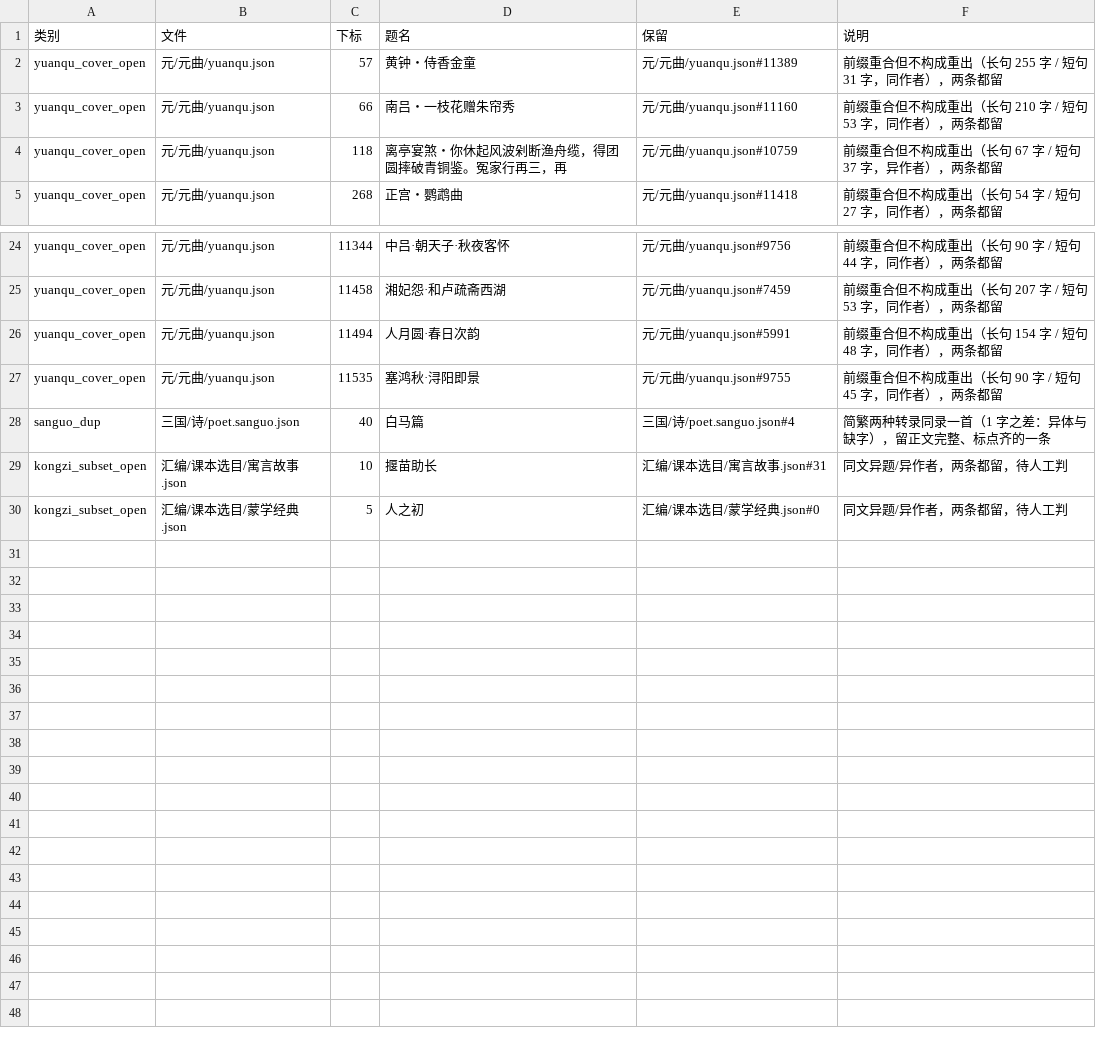
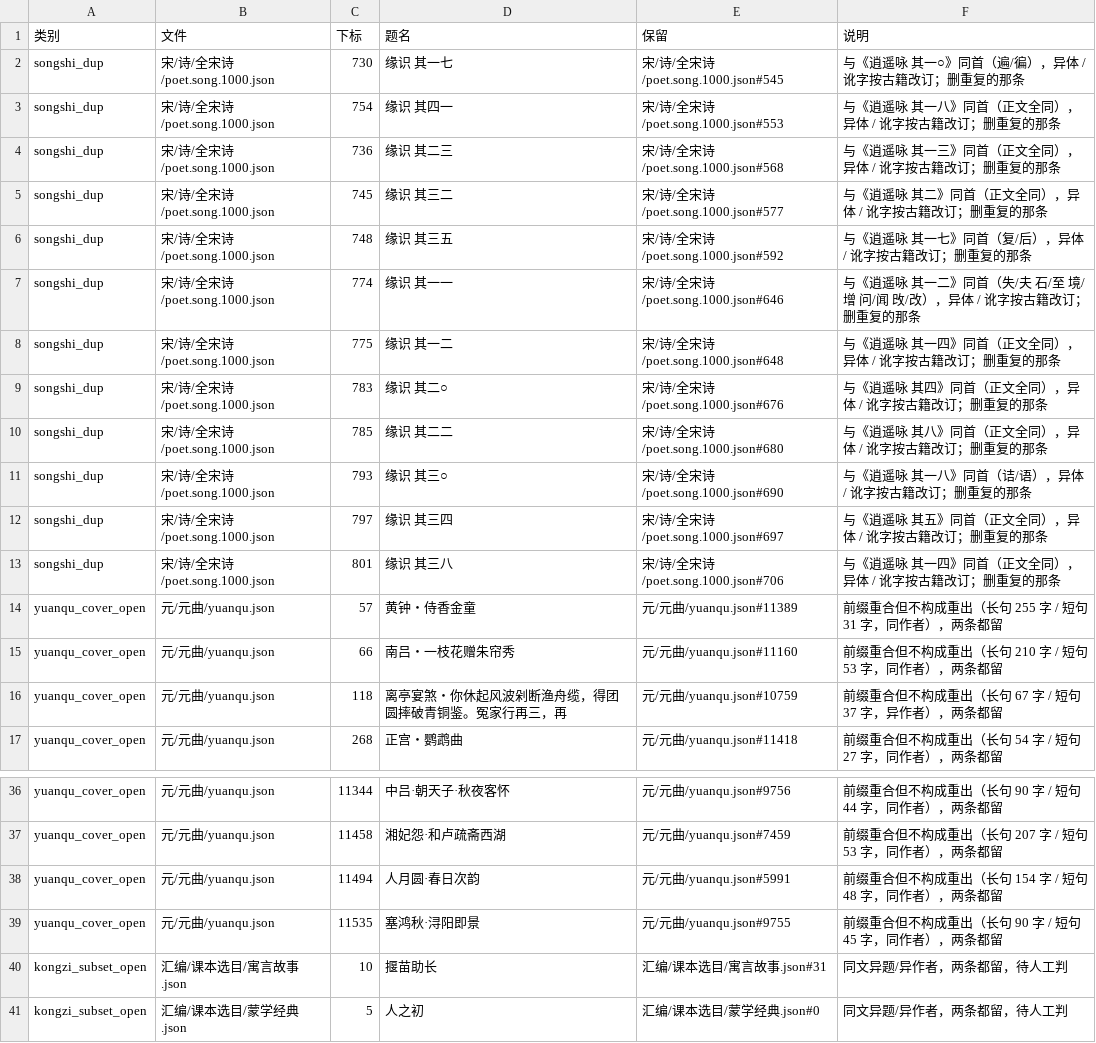
Before and after one commit to belem/chinese-poetry, a TSV file: docs/重复清理.tsv, drawn as a sheet; only a part is shown, gaps mark what is left out.

```diff
--- a/docs/重复清理.tsv
+++ b/docs/重复清理.tsv
@@ -1,2 +1,14 @@
 类别	文件	下标	题名	保留	说明
+songshi_dup	宋/诗/全宋诗/poet.song.1000.json	730	缘识  其一七	宋/诗/全宋诗/poet.song.1000.json#545	与《逍遥咏  其一○》同首（遍/徧），异体 / 讹字按古籍改订；删重复的那条
+songshi_dup	宋/诗/全宋诗/poet.song.1000.json	754	缘识  其四一	宋/诗/全宋诗/poet.song.1000.json#553	与《逍遥咏  其一八》同首（正文全同），异体 / 讹字按古籍改订；删重复的那条
+songshi_dup	宋/诗/全宋诗/poet.song.1000.json	736	缘识  其二三	宋/诗/全宋诗/poet.song.1000.json#568	与《逍遥咏  其一三》同首（正文全同），异体 / 讹字按古籍改订；删重复的那条
+songshi_dup	宋/诗/全宋诗/poet.song.1000.json	745	缘识  其三二	宋/诗/全宋诗/poet.song.1000.json#577	与《逍遥咏  其二》同首（正文全同），异体 / 讹字按古籍改订；删重复的那条
+songshi_dup	宋/诗/全宋诗/poet.song.1000.json	748	缘识  其三五	宋/诗/全宋诗/poet.song.1000.json#592	与《逍遥咏  其一七》同首（复/后），异体 / 讹字按古籍改订；删重复的那条
+songshi_dup	宋/诗/全宋诗/poet.song.1000.json	774	缘识  其一一	宋/诗/全宋诗/poet.song.1000.json#646	与《逍遥咏  其一二》同首（失/夫 石/至 境/增 问/闻 攺/改），异体 / 讹字按古籍改订；删重复的那条
+songshi_dup	宋/诗/全宋诗/poet.song.1000.json	775	缘识  其一二	宋/诗/全宋诗/poet.song.1000.json#648	与《逍遥咏  其一四》同首（正文全同），异体 / 讹字按古籍改订；删重复的那条
+songshi_dup	宋/诗/全宋诗/poet.song.1000.json	783	缘识  其二○	宋/诗/全宋诗/poet.song.1000.json#676	与《逍遥咏  其四》同首（正文全同），异体 / 讹字按古籍改订；删重复的那条
+songshi_dup	宋/诗/全宋诗/poet.song.1000.json	785	缘识  其二二	宋/诗/全宋诗/poet.song.1000.json#680	与《逍遥咏  其八》同首（正文全同），异体 / 讹字按古籍改订；删重复的那条
+songshi_dup	宋/诗/全宋诗/poet.song.1000.json	793	缘识  其三○	宋/诗/全宋诗/poet.song.1000.json#690	与《逍遥咏  其一八》同首（诘/语），异体 / 讹字按古籍改订；删重复的那条
+songshi_dup	宋/诗/全宋诗/poet.song.1000.json	797	缘识  其三四	宋/诗/全宋诗/poet.song.1000.json#697	与《逍遥咏  其五》同首（正文全同），异体 / 讹字按古籍改订；删重复的那条
+songshi_dup	宋/诗/全宋诗/poet.song.1000.json	801	缘识  其三八	宋/诗/全宋诗/poet.song.1000.json#706	与《逍遥咏  其一四》同首（正文全同），异体 / 讹字按古籍改订；删重复的那条
 yuanqu_cover_open	元/元曲/yuanqu.json	57	黄钟・侍香金童	元/元曲/yuanqu.json#11389	前缀重合但不构成重出（长句 255 字 / 短句 31 字，同作者），两条都留
@@ -27,3 +39,2 @@ yuanqu_cover_open	元/元曲/yuanqu.json	11494	人月圆·春日次韵	元/元
 yuanqu_cover_open	元/元曲/yuanqu.json	11535	塞鸿秋·浔阳即景	元/元曲/yuanqu.json#9755	前缀重合但不构成重出（长句 90 字 / 短句 45 字，同作者），两条都留
-sanguo_dup	三国/诗/poet.sanguo.json	40	白马篇	三国/诗/poet.sanguo.json#4	简繁两种转录同录一首（1 字之差：异体与缺字），留正文完整、标点齐的一条
 kongzi_subset_open	汇编/课本选目/寓言故事.json	10	揠苗助长	汇编/课本选目/寓言故事.json#31	同文异题/异作者，两条都留，待人工判
```
Also changed, not shown: 15 other files.
